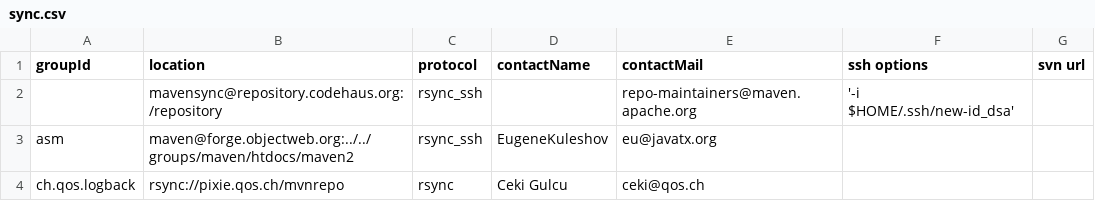
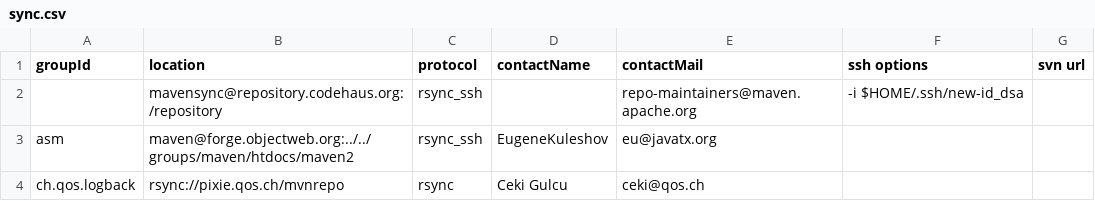
Before and after one commit to apache/maven-repository-tools, a CSV file: src/bin/synchronize/m2-sync/sync.csv, drawn as a sheet; only a part is shown.

Commit message:
Remove extra quotes
git-svn-id: https://svn.apache.org/repos/asf/maven/archiva/tools/trunk/maven-meeper@629294 13f79535-47bb-0310-9956-ffa450edef68

```diff
--- a/src/bin/synchronize/m2-sync/sync.csv
+++ b/src/bin/synchronize/m2-sync/sync.csv
@@ -1,3 +1,3 @@
 "groupId","location","protocol","contactName","contactMail","ssh options","svn url"
-"","mavensync@repository.codehaus.org:/repository","rsync_ssh",,repo-maintainers@maven.apache.org,"'-i $HOME/.ssh/new-id_dsa'"
+"","mavensync@repository.codehaus.org:/repository","rsync_ssh",,repo-maintainers@maven.apache.org,"-i $HOME/.ssh/new-id_dsa"
 "asm","maven@forge.objectweb.org:../../groups/maven/htdocs/maven2","rsync_ssh","EugeneKuleshov","eu@javatx.org",,
```
